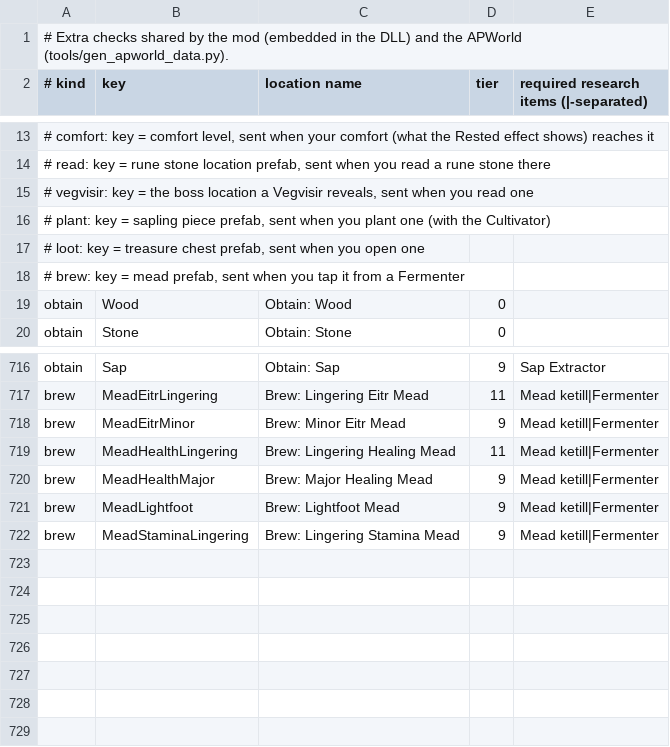
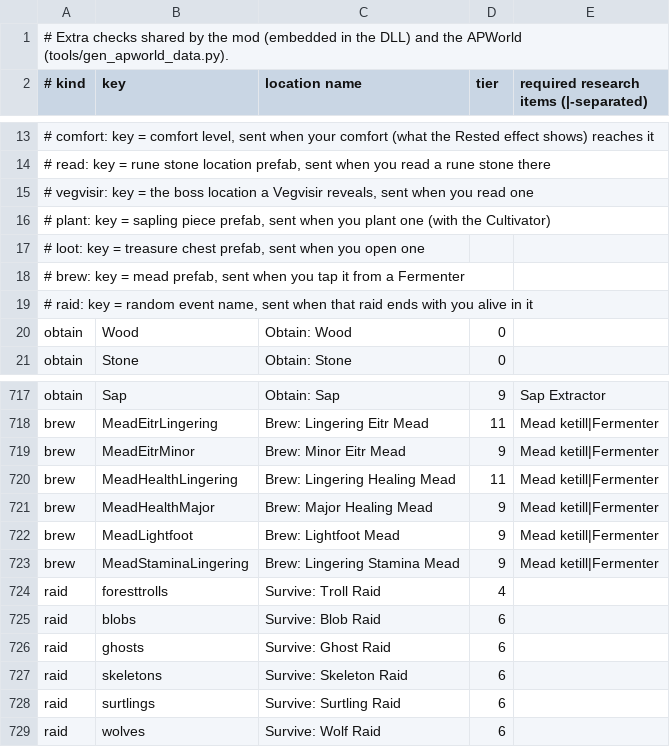
Before and after one commit to JustEyeTee/valheim-archipelago, a TSV file: mod/checks.tsv, drawn as a sheet; only a part is shown, gaps mark what is left out.

```diff
--- a/mod/checks.tsv
+++ b/mod/checks.tsv
@@ -18,2 +18,3 @@
 # brew: key = mead prefab, sent when you tap it from a Fermenter
+# raid: key = random event name, sent when that raid ends with you alive in it
 obtain	Wood	Obtain: Wood	0	
@@ -722 +723,7 @@ brew	MeadLightfoot	Brew: Lightfoot Mead	9	Mead ketill|Fermenter
 brew	MeadStaminaLingering	Brew: Lingering Stamina Mead	9	Mead ketill|Fermenter
+raid	foresttrolls	Survive: Troll Raid	4	
+raid	blobs	Survive: Blob Raid	6	
+raid	ghosts	Survive: Ghost Raid	6	
+raid	skeletons	Survive: Skeleton Raid	6	
+raid	surtlings	Survive: Surtling Raid	6	
+raid	wolves	Survive: Wolf Raid	6	
```
Also changed, not shown: mod/logic.tsv, 26 other files.
